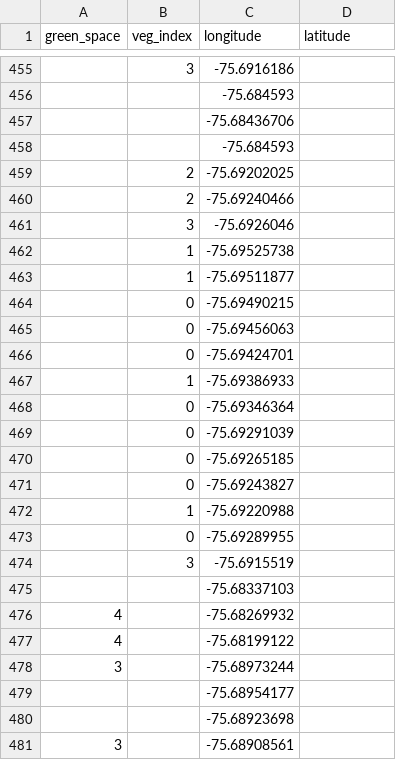
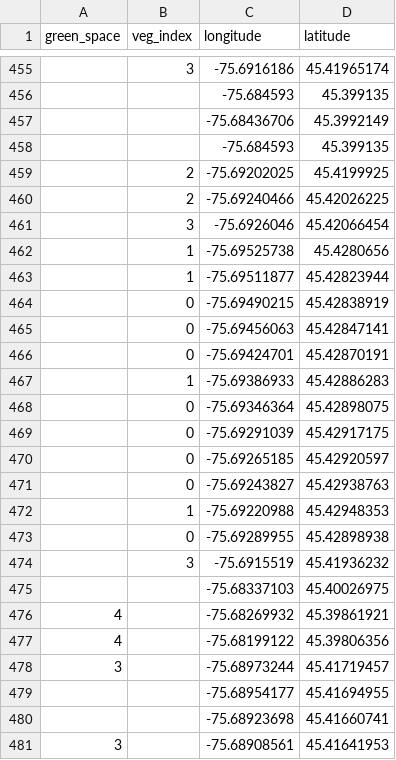
Before and after one commit to anerie-anerie/IAMaps, a CSV file: greenveg.csv, drawn as a sheet; only a part is shown, gaps mark what is left out; the diff covers the shown part only.

```diff
--- a/greenveg.csv
+++ b/greenveg.csv
@@ -455,27 +455,27 @@ green_space,veg_index,longitude,latitude
-,3,-75.6916186,
-,,-75.684593,
-,,-75.68436706,
-,,-75.684593,
-,2,-75.69202025,
-,2,-75.69240466,
-,3,-75.6926046,
-,1,-75.69525738,
-,1,-75.69511877,
-,0,-75.69490215,
-,0,-75.69456063,
-,0,-75.69424701,
-,1,-75.69386933,
-,0,-75.69346364,
-,0,-75.69291039,
-,0,-75.69265185,
-,0,-75.69243827,
-,1,-75.69220988,
-,0,-75.69289955,
-,3,-75.6915519,
-,,-75.68337103,
-4,,-75.68269932,
-4,,-75.68199122,
-3,,-75.68973244,
-,,-75.68954177,
-,,-75.68923698,
-3,,-75.68908561,
+,3,-75.6916186,45.41965174
+,,-75.684593,45.399135
+,,-75.68436706,45.3992149
+,,-75.684593,45.399135
+,2,-75.69202025,45.4199925
+,2,-75.69240466,45.42026225
+,3,-75.6926046,45.42066454
+,1,-75.69525738,45.4280656
+,1,-75.69511877,45.42823944
+,0,-75.69490215,45.42838919
+,0,-75.69456063,45.42847141
+,0,-75.69424701,45.42870191
+,1,-75.69386933,45.42886283
+,0,-75.69346364,45.42898075
+,0,-75.69291039,45.42917175
+,0,-75.69265185,45.42920597
+,0,-75.69243827,45.42938763
+,1,-75.69220988,45.42948353
+,0,-75.69289955,45.42898938
+,3,-75.6915519,45.41936232
+,,-75.68337103,45.40026975
+4,,-75.68269932,45.39861921
+4,,-75.68199122,45.39806356
+3,,-75.68973244,45.41719457
+,,-75.68954177,45.41694955
+,,-75.68923698,45.41660741
+3,,-75.68908561,45.41641953
```
Also changed, not shown: 58 edited cells elsewhere in this file, 2 other files.
